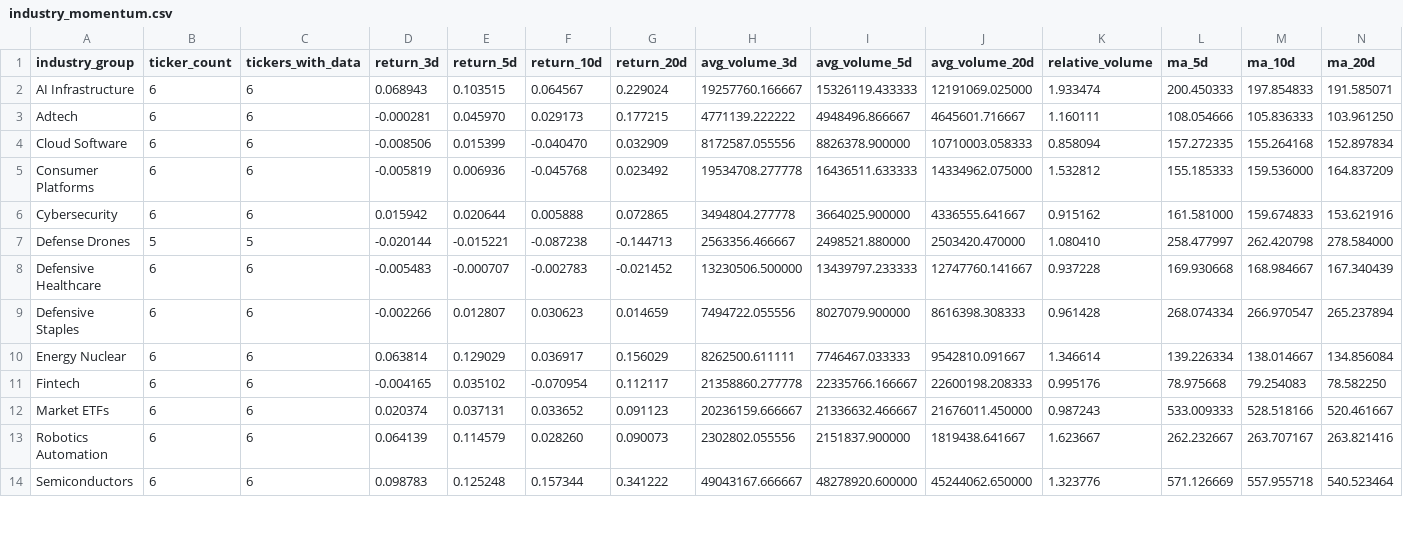
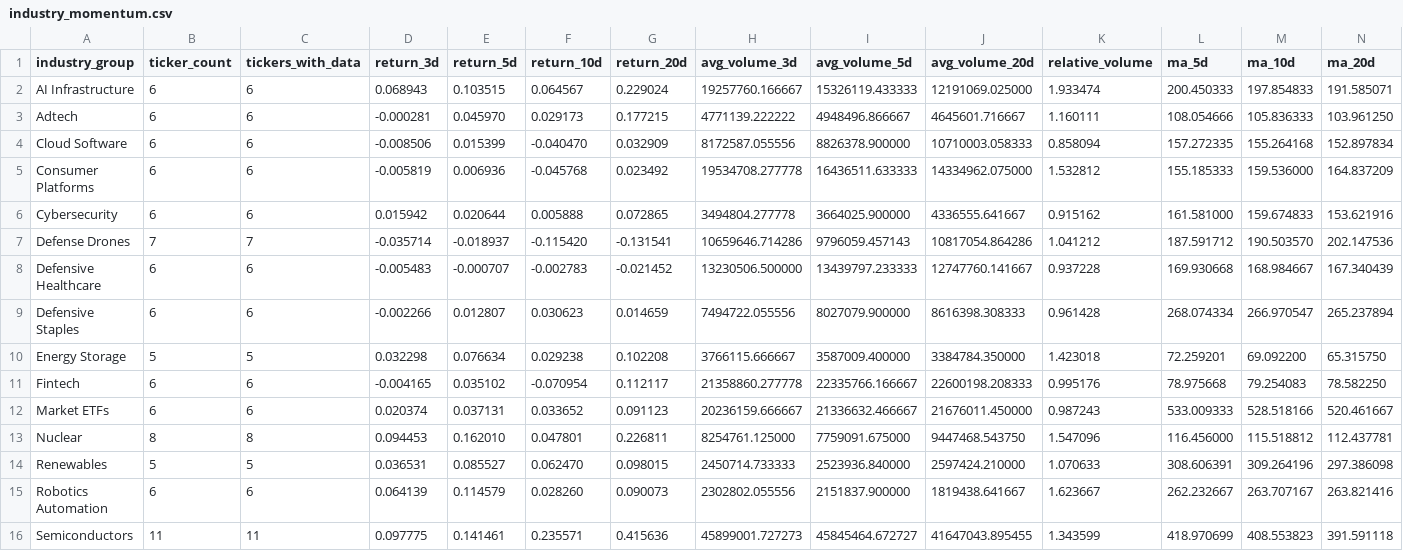
Before and after one commit to Dokal5/market-regime-monitor, a CSV file: outputs/history/2026-05-06/industry_momentum.csv, drawn as a sheet; only a part is shown; removed rows and columns are numbered as before the commit, all else as after; rows hold the shown columns only; the diff covers the shown part only; the diff names each change by its address in the sheet, - before the commit and + after, or states it on an @@ line.

```diff
--- a/outputs/history/2026-05-06/industry_momentum.csv
+++ b/outputs/history/2026-05-06/industry_momentum.csv
-B7 (ticker_count): 5
+B7 (ticker_count): 7
-C7 (tickers_with_data): 5
+C7 (tickers_with_data): 7
-D7 (return_3d): -0.020144
+D7 (return_3d): -0.035714
-E7 (return_5d): -0.015221
+E7 (return_5d): -0.018937
-F7 (return_10d): -0.087238
+F7 (return_10d): -0.115420
-G7 (return_20d): -0.144713
+G7 (return_20d): -0.131541
-H7 (avg_volume_3d): 2563356.466667
+H7 (avg_volume_3d): 10659646.714286
-I7 (avg_volume_5d): 2498521.880000
+I7 (avg_volume_5d): 9796059.457143
-J7 (avg_volume_20d): 2503420.470000
+J7 (avg_volume_20d): 10817054.864286
-K7 (relative_volume): 1.080410
+K7 (relative_volume): 1.041212
-L7 (ma_5d): 258.477997
+L7 (ma_5d): 187.591712
-M7 (ma_10d): 262.420798
+M7 (ma_10d): 190.503570
-N7 (ma_20d): 278.584000
+N7 (ma_20d): 202.147536
-row 10: Energy Nuclear | 6 | 6 | 0.063814 | 0.129029 | 0.036917 | 0.156029 | 8262500.611111 | 7746467.033333 | 9542810.091667 | 1.346614 | 139.226334 | 138.014667 | 134.856084
+row 10: Energy Storage | 5 | 5 | 0.032298 | 0.076634 | 0.029238 | 0.102208 | 3766115.666667 | 3587009.400000 | 3384784.350000 | 1.423018 | 72.259201 | 69.092200 | 65.315750
+row 13: Nuclear | 8 | 8 | 0.094453 | 0.162010 | 0.047801 | 0.226811 | 8254761.125000 | 7759091.675000 | 9447468.543750 | 1.547096 | 116.456000 | 115.518812 | 112.437781
+row 14: Renewables | 5 | 5 | 0.036531 | 0.085527 | 0.062470 | 0.098015 | 2450714.733333 | 2523936.840000 | 2597424.210000 | 1.070633 | 308.606391 | 309.264196 | 297.386098
-B16 (ticker_count): 6
+B16 (ticker_count): 11
-C16 (tickers_with_data): 6
+C16 (tickers_with_data): 11
-D16 (return_3d): 0.098783
+D16 (return_3d): 0.097775
-E16 (return_5d): 0.125248
+E16 (return_5d): 0.141461
-F16 (return_10d): 0.157344
+F16 (return_10d): 0.235571
-G16 (return_20d): 0.341222
+G16 (return_20d): 0.415636
-H16 (avg_volume_3d): 49043167.666667
+H16 (avg_volume_3d): 45899001.727273
-I16 (avg_volume_5d): 48278920.600000
+I16 (avg_volume_5d): 45845464.672727
-J16 (avg_volume_20d): 45244062.650000
+J16 (avg_volume_20d): 41647043.895455
-K16 (relative_volume): 1.323776
+K16 (relative_volume): 1.343599
-L16 (ma_5d): 571.126669
+L16 (ma_5d): 418.970699
-M16 (ma_10d): 557.955718
+M16 (ma_10d): 408.553823
-N16 (ma_20d): 540.523464
+N16 (ma_20d): 391.591118
```
Also changed, not shown: 18 edited cells elsewhere in this file, outputs/history/2026-05-06/ticker_momentum.csv, outputs/history/industry_rotation_history.csv, 4 other files.
